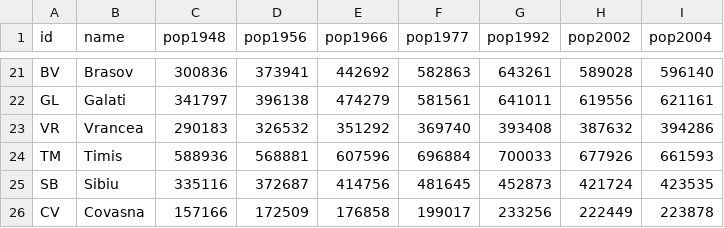
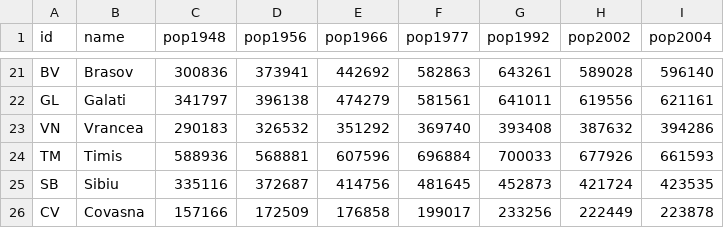
Before and after one commit to cimi/romania-choropleth, a TSV file: app/data/romania-counties-population.tsv, drawn as a sheet; only a part is shown, gaps mark what is left out.

Commit message:
corrected data, set correct ids and UTF8 names

```diff
--- a/app/data/romania-counties-population.tsv
+++ b/app/data/romania-counties-population.tsv
@@ -22,3 +22,3 @@ BV	Brasov	300836	373941	442692	582863	643261	589028	596140
 GL	Galati	341797	396138	474279	581561	641011	619556	621161
-VR	Vrancea	290183	326532	351292	369740	393408	387632	394286
+VN	Vrancea	290183	326532	351292	369740	393408	387632	394286
 TM	Timis	588936	568881	607596	696884	700033	677926	661593
```
Also changed, not shown: 2 other files.
